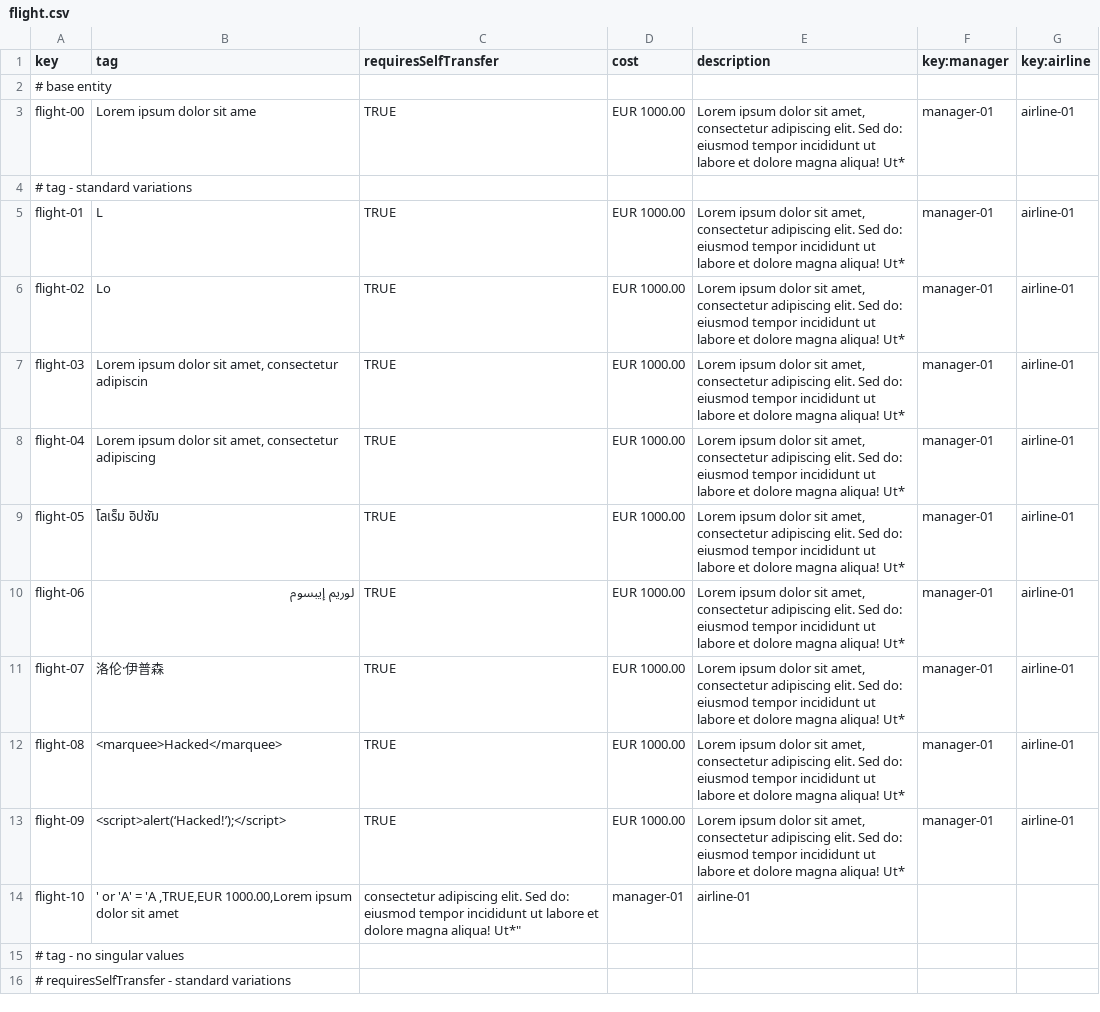
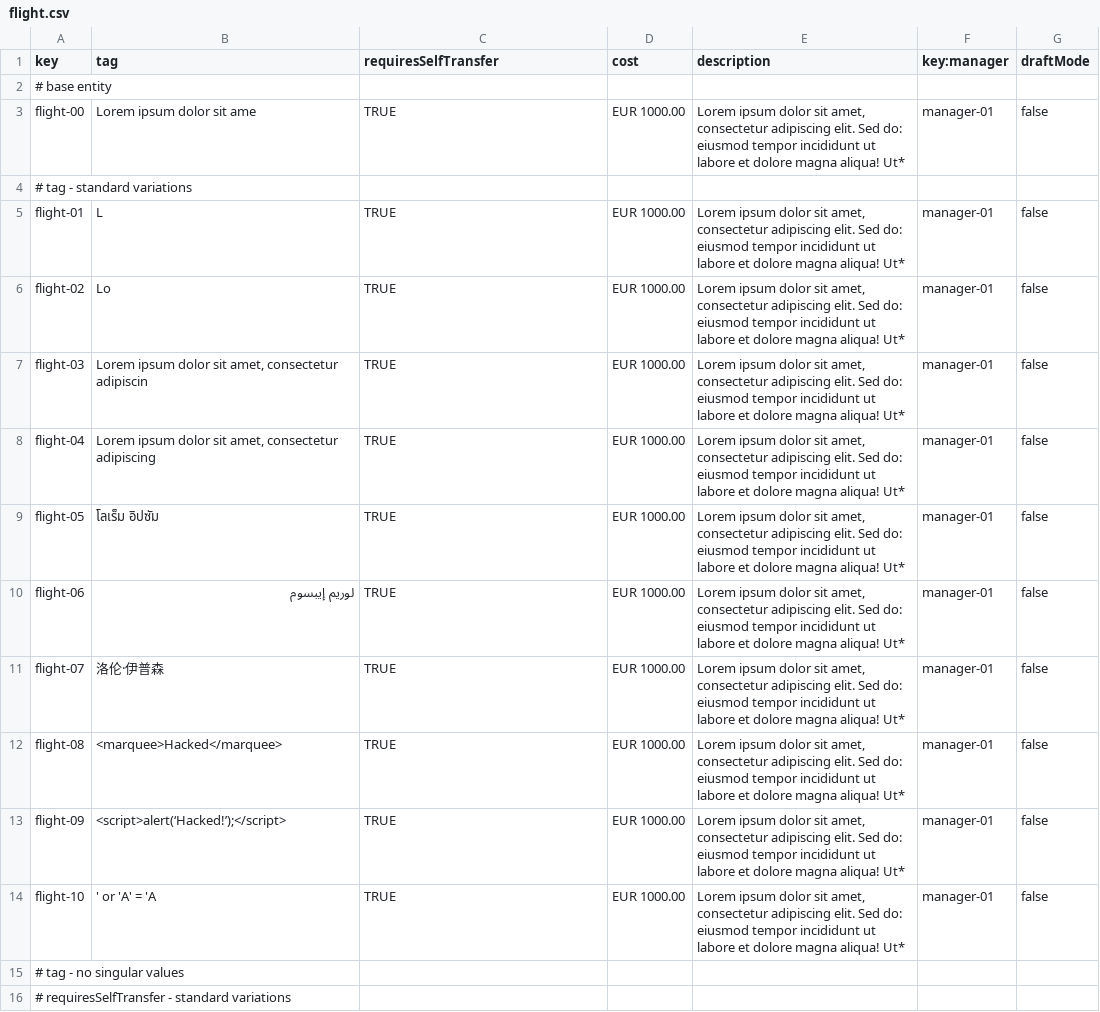
Before and after one commit to DP2-IIS-C1048/Acme-ANS-D, a CSV file: src/main/resources/WEB-INF/data/sample/flight.csv, drawn as a sheet; only a part is shown; the diff covers the shown part only.

```diff
--- a/src/main/resources/WEB-INF/data/sample/flight.csv
+++ b/src/main/resources/WEB-INF/data/sample/flight.csv
@@ -1,15 +1,15 @@
-key,tag,requiresSelfTransfer,cost,description,key:manager,key:airline
+key,tag,requiresSelfTransfer,cost,description,key:manager,draftMode
 # base entity
-flight-00,"Lorem ipsum dolor sit ame",TRUE,EUR 1000.00,"Lorem ipsum dolor sit amet, consectetur adipiscing elit. Sed do: eiusmod tempor incididunt ut labore et dolore magna aliqua! Ut*",manager-01,airline-01
+flight-00,"Lorem ipsum dolor sit ame",TRUE,EUR 1000.00,"Lorem ipsum dolor sit amet, consectetur adipiscing elit. Sed do: eiusmod tempor incididunt ut labore et dolore magna aliqua! Ut*",manager-01,false
 # tag - standard variations
-flight-01,"L",TRUE,EUR 1000.00,"Lorem ipsum dolor sit amet, consectetur adipiscing elit. Sed do: eiusmod tempor incididunt ut labore et dolore magna aliqua! Ut*",manager-01,airline-01
-flight-02,"Lo",TRUE,EUR 1000.00,"Lorem ipsum dolor sit amet, consectetur adipiscing elit. Sed do: eiusmod tempor incididunt ut labore et dolore magna aliqua! Ut*",manager-01,airline-01
-flight-03,"Lorem ipsum dolor sit amet, consectetur adipiscin",TRUE,EUR 1000.00,"Lorem ipsum dolor sit amet, consectetur adipiscing elit. Sed do: eiusmod tempor incididunt ut labore et dolore magna aliqua! Ut*",manager-01,airline-01
-flight-04,"Lorem ipsum dolor sit amet, consectetur adipiscing",TRUE,EUR 1000.00,"Lorem ipsum dolor sit amet, consectetur adipiscing elit. Sed do: eiusmod tempor incididunt ut labore et dolore magna aliqua! Ut*",manager-01,airline-01
-flight-05,"โลเร็ม อิปซัม",TRUE,EUR 1000.00,"Lorem ipsum dolor sit amet, consectetur adipiscing elit. Sed do: eiusmod tempor incididunt ut labore et dolore magna aliqua! Ut*",manager-01,airline-01
-flight-06,"لوريم إيبسوم",TRUE,EUR 1000.00,"Lorem ipsum dolor sit amet, consectetur adipiscing elit. Sed do: eiusmod tempor incididunt ut labore et dolore magna aliqua! Ut*",manager-01,airline-01
-flight-07,"洛伦·伊普森",TRUE,EUR 1000.00,"Lorem ipsum dolor sit amet, consectetur adipiscing elit. Sed do: eiusmod tempor incididunt ut labore et dolore magna aliqua! Ut*",manager-01,airline-01
-flight-08,"<marquee>Hacked</marquee>",TRUE,EUR 1000.00,"Lorem ipsum dolor sit amet, consectetur adipiscing elit. Sed do: eiusmod tempor incididunt ut labore et dolore magna aliqua! Ut*",manager-01,airline-01
-flight-09,"<script>alert(‘Hacked!’);</script>",TRUE,EUR 1000.00,"Lorem ipsum dolor sit amet, consectetur adipiscing elit. Sed do: eiusmod tempor incididunt ut labore et dolore magna aliqua! Ut*",manager-01,airline-01
-flight-10,"' or 'A' = 'A ,TRUE,EUR 1000.00,"Lorem ipsum dolor sit amet, consectetur adipiscing elit. Sed do: eiusmod tempor incididunt ut labore et dolore magna aliqua! Ut*",manager-01,airline-01
+flight-01,"L",TRUE,EUR 1000.00,"Lorem ipsum dolor sit amet, consectetur adipiscing elit. Sed do: eiusmod tempor incididunt ut labore et dolore magna aliqua! Ut*",manager-01,false
+flight-02,"Lo",TRUE,EUR 1000.00,"Lorem ipsum dolor sit amet, consectetur adipiscing elit. Sed do: eiusmod tempor incididunt ut labore et dolore magna aliqua! Ut*",manager-01,false
+flight-03,"Lorem ipsum dolor sit amet, consectetur adipiscin",TRUE,EUR 1000.00,"Lorem ipsum dolor sit amet, consectetur adipiscing elit. Sed do: eiusmod tempor incididunt ut labore et dolore magna aliqua! Ut*",manager-01,false
+flight-04,"Lorem ipsum dolor sit amet, consectetur adipiscing",TRUE,EUR 1000.00,"Lorem ipsum dolor sit amet, consectetur adipiscing elit. Sed do: eiusmod tempor incididunt ut labore et dolore magna aliqua! Ut*",manager-01,false
+flight-05,"โลเร็ม อิปซัม",TRUE,EUR 1000.00,"Lorem ipsum dolor sit amet, consectetur adipiscing elit. Sed do: eiusmod tempor incididunt ut labore et dolore magna aliqua! Ut*",manager-01,false
+flight-06,"لوريم إيبسوم",TRUE,EUR 1000.00,"Lorem ipsum dolor sit amet, consectetur adipiscing elit. Sed do: eiusmod tempor incididunt ut labore et dolore magna aliqua! Ut*",manager-01,false
+flight-07,"洛伦·伊普森",TRUE,EUR 1000.00,"Lorem ipsum dolor sit amet, consectetur adipiscing elit. Sed do: eiusmod tempor incididunt ut labore et dolore magna aliqua! Ut*",manager-01,false
+flight-08,"<marquee>Hacked</marquee>",TRUE,EUR 1000.00,"Lorem ipsum dolor sit amet, consectetur adipiscing elit. Sed do: eiusmod tempor incididunt ut labore et dolore magna aliqua! Ut*",manager-01,false
+flight-09,"<script>alert(‘Hacked!’);</script>",TRUE,EUR 1000.00,"Lorem ipsum dolor sit amet, consectetur adipiscing elit. Sed do: eiusmod tempor incididunt ut labore et dolore magna aliqua! Ut*",manager-01,false
+flight-10,"' or 'A' = 'A",TRUE,EUR 1000.00,"Lorem ipsum dolor sit amet, consectetur adipiscing elit. Sed do: eiusmod tempor incididunt ut labore et dolore magna aliqua! Ut*",manager-01,false
 # tag - no singular values
```
Also changed, not shown: 1 added row, 2 removed rows and 20 edited cells elsewhere in this file, src/main/resources/WEB-INF/data/sample/leg.csv, src/main/resources/WEB-INF/data/sample/manager.csv, 11 other files.
